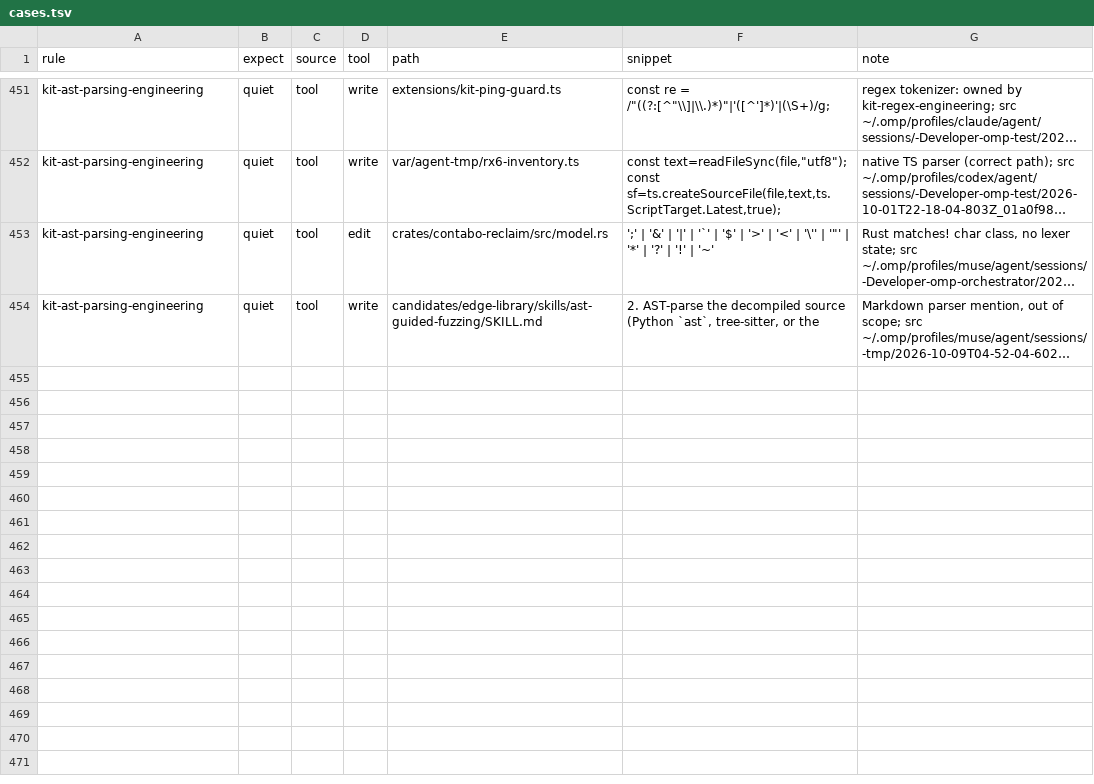
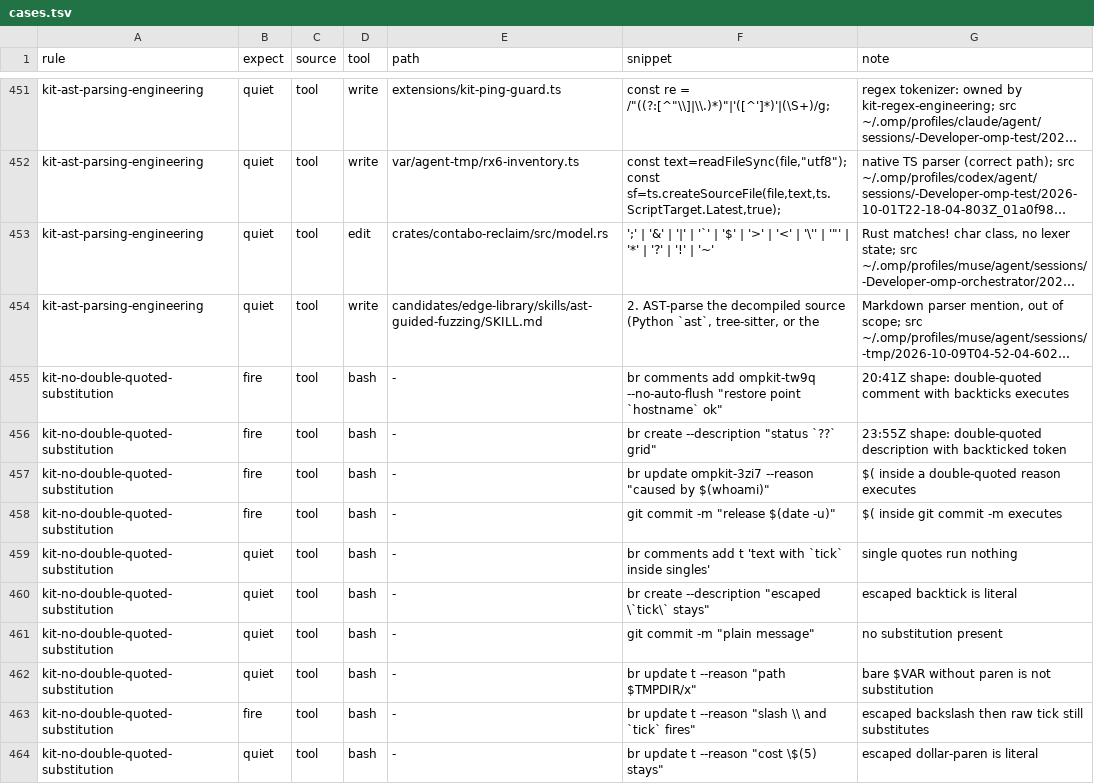
Before and after one commit to JYeswak/omp-kit-companion, a TSV file: cases/cases.tsv, drawn as a sheet; only a part is shown, gaps mark what is left out; long unchanged cells end in …; the diff names each change by its address in the sheet, - before the commit and + after, or states it on an @@ line.

Commit message:
ompkit-3zi7: kit rule against double-quoted command substitution [test]
Bead: ompkit-3zi7

A double-quoted argument containing a backtick or $( to br comments add,
br create, br update or git commit -m executes before the command sees it
(LEAK1 published the process environment into a tracker comment). The rule
fires on that shape, stays quiet on single-quoted text, escaped backticks
and bare $VAR. Ten harness rows plus live fire/near-miss scenarios;
commit-view gate GREEN (29 rules, 463 cases, 0 failures).

```diff
--- a/cases/cases.tsv
+++ b/cases/cases.tsv
+row 455: kit-no-double-quoted-substitution | fire | tool | bash | - | br comments add ompkit-tw9q --no-auto-flush "restore point `hostname` ok" | 20:41Z shape: double-quoted comment with backticks executes
+row 456: kit-no-double-quoted-substitution | fire | tool | bash | - | br create --description "status `??` grid" | 23:55Z shape: double-quoted description with backticked token
+row 457: kit-no-double-quoted-substitution | fire | tool | bash | - | br update ompkit-3zi7 --reason "caused by $(whoami)" | $( inside a double-quoted reason executes
+row 458: kit-no-double-quoted-substitution | fire | tool | bash | - | git commit -m "release $(date -u)" | $( inside git commit -m executes
+row 459: kit-no-double-quoted-substitution | quiet | tool | bash | - | br comments add t 'text with `tick` inside singles' | single quotes run nothing
+row 460: kit-no-double-quoted-substitution | quiet | tool | bash | - | br create --description "escaped \`tick\` stays" | escaped backtick is literal
+row 461: kit-no-double-quoted-substitution | quiet | tool | bash | - | git commit -m "plain message" | no substitution present
+row 462: kit-no-double-quoted-substitution | quiet | tool | bash | - | br update t --reason "path $TMPDIR/x" | bare $VAR without paren is not substitution
+row 463: kit-no-double-quoted-substitution | fire | tool | bash | - | br update t --reason "slash \\ and `tick` fires" | escaped backslash then raw tick still substitutes
+row 464: kit-no-double-quoted-substitution | quiet | tool | bash | - | br update t --reason "cost \$(5) stays" | escaped dollar-paren is literal
```
Also changed, not shown: 3 other files.
